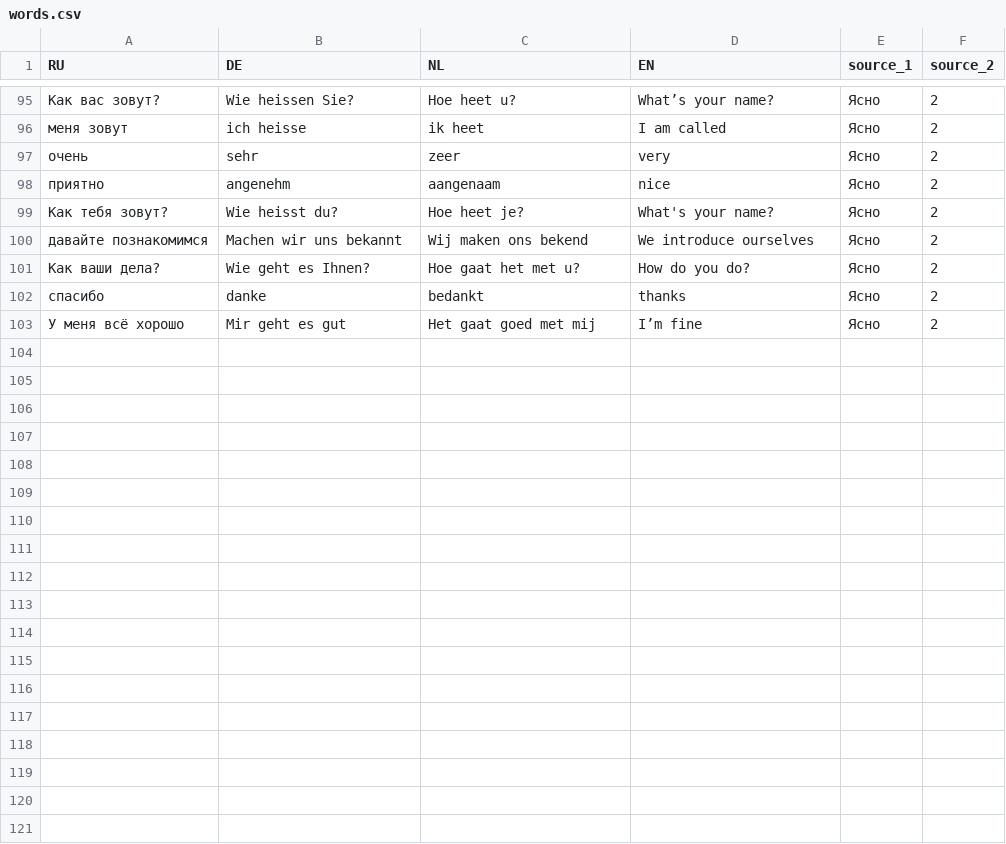
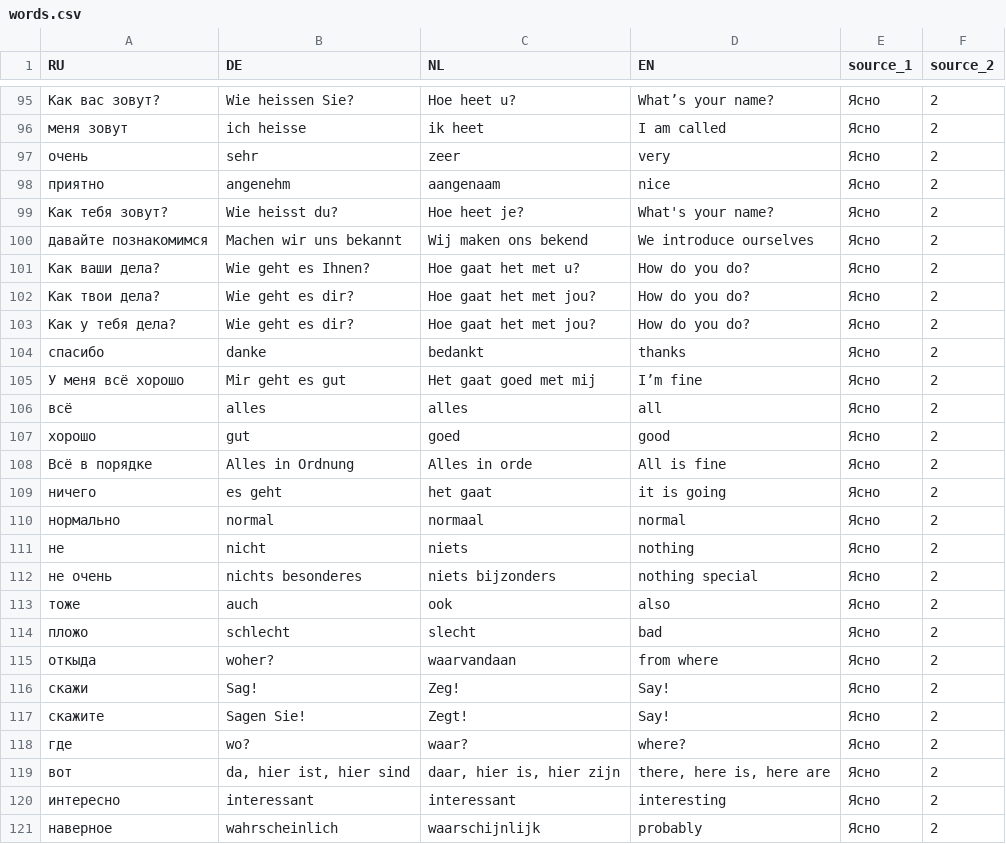
Before and after one commit to gilbertfrancois/rosetta, a CSV file: data/words.csv, drawn as a sheet; only a part is shown, gaps mark what is left out; the diff names each change by its address in the sheet, - before the commit and + after, or states it on an @@ line.

Commit message:
Updates words

```diff
--- a/data/words.csv
+++ b/data/words.csv
+row 102: Как твои дела? | Wie geht es dir? | Hoe gaat het met jou? | How do you do? | Ясно | 2
+row 103: Как у тебя дела? | Wie geht es dir? | Hoe gaat het met jou? | How do you do? | Ясно | 2
+row 106: всё | alles | alles | all | Ясно | 2
+row 107: хорошо | gut | goed | good | Ясно | 2
+row 108: Всё в порядке | Alles in Ordnung | Alles in orde | All is fine | Ясно | 2
+row 109: ничего | es geht | het gaat | it is going | Ясно | 2
+row 110: нормально | normal | normaal | normal | Ясно | 2
+row 111: не | nicht | niets | nothing | Ясно | 2
+row 112: не очень | nichts besonderes | niets bijzonders | nothing special | Ясно | 2
+row 113: тоже | auch | ook | also | Ясно | 2
+row 114: пложо | schlecht | slecht | bad | Ясно | 2
+row 115: откыда | woher? | waarvandaan | from where | Ясно | 2
+row 116: скажи | Sag! | Zeg! | Say! | Ясно | 2
+row 117: скажите | Sagen Sie! | Zegt! | Say! | Ясно | 2
+row 118: где | wo? | waar? | where? | Ясно | 2
+row 119: вот | da, hier ist, hier sind | daar, hier is, hier zijn | there, here is, here are | Ясно | 2
+row 120: интересно | interessant | interessant | interesting | Ясно | 2
+row 121: наверное | wahrscheinlich | waarschijnlijk | probably | Ясно | 2
```
